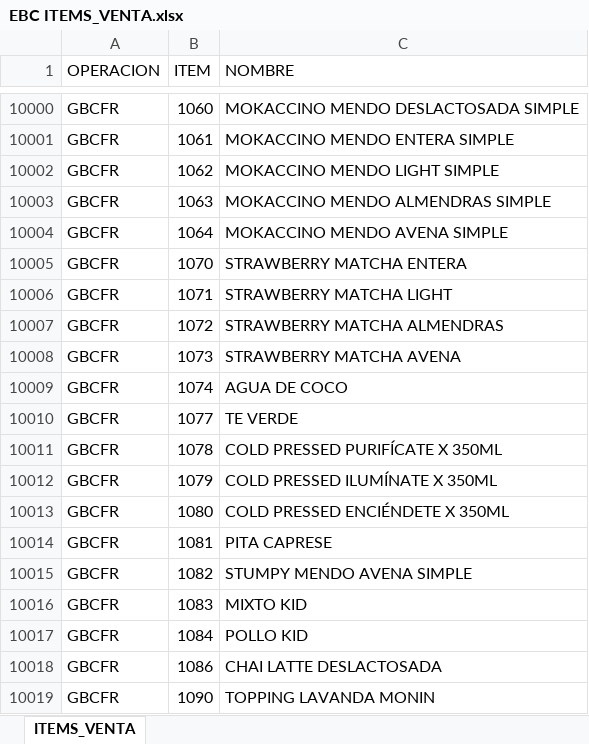
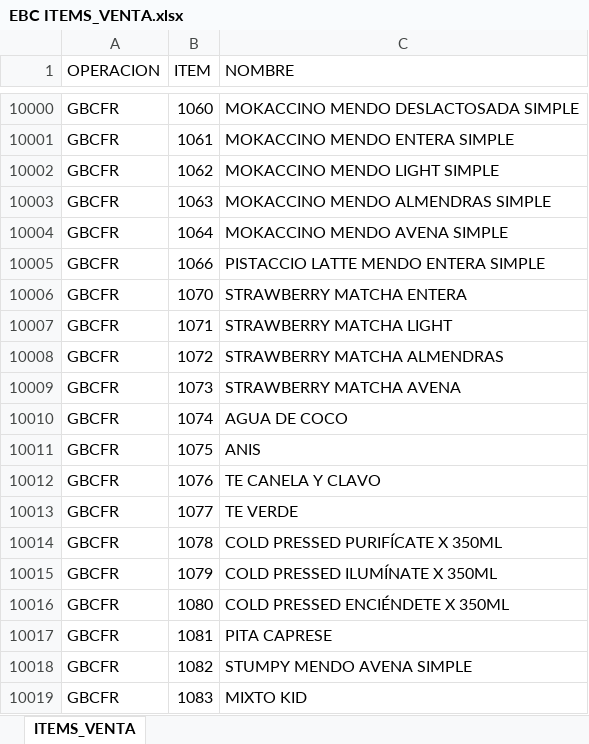
Before and after one commit to AlvaroCornejo/EBC_PEDIDOS_ADICIONALES, an Excel workbook: data/EBC ITEMS_VENTA.xlsx, sheet ITEMS_VENTA, drawn as a sheet; only a part is shown, gaps mark what is left out; the shorter side is filled out with more unchanged rows; values as stored, in another font and other column widths than the file's, no borders; table styles not drawn; the diff covers the shown part only; the diff names each change by its address in the sheet, - before the commit and + after, or states it on an @@ line.

```diff
--- a/data/EBC ITEMS_VENTA.xlsx (sheet ITEMS_VENTA)
+++ b/data/EBC ITEMS_VENTA.xlsx (sheet ITEMS_VENTA)
+row 10005: GBCFR | 1066 | PISTACCIO LATTE MENDO ENTERA SIMPLE
+row 10011: GBCFR | 1075 | ANIS
+row 10012: GBCFR | 1076 | TE CANELA Y CLAVO
```
Also changed, not shown: 23 added rows elsewhere in this sheet.
